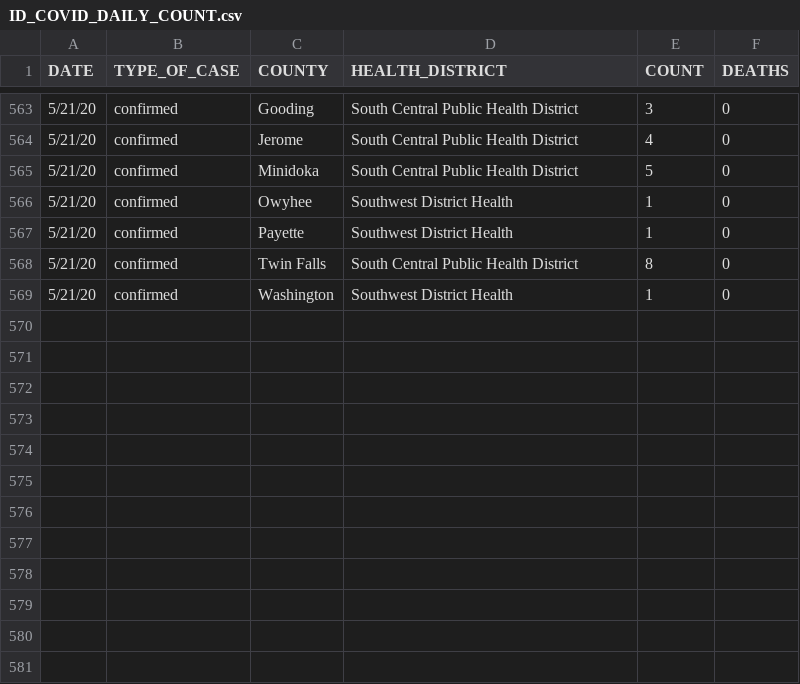
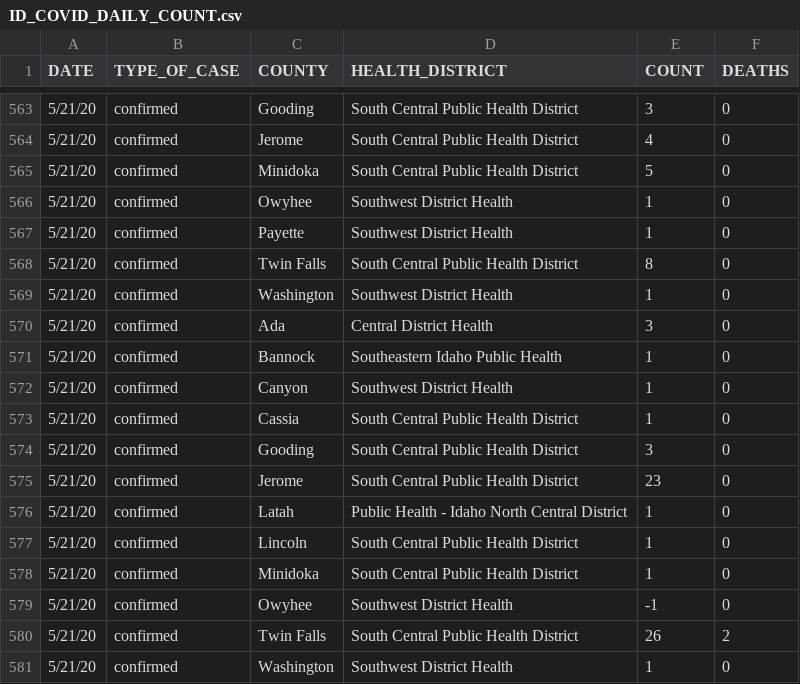
Before and after one commit to Boise-State-HCRI/Idaho_COVID-19, a CSV file: ID_COVID_DAILY_COUNT.csv, drawn as a sheet; only a part is shown, gaps mark what is left out.

Commit message:
5/22 data

```diff
--- a/ID_COVID_DAILY_COUNT.csv
+++ b/ID_COVID_DAILY_COUNT.csv
@@ -569 +569,13 @@ DATE,TYPE_OF_CASE,COUNTY,HEALTH_DISTRICT,COUNT,DEATHS
 5/21/20,confirmed,Washington,Southwest District Health,1,0
+5/21/20,confirmed,Ada,Central District Health,3,0
+5/21/20,confirmed,Bannock,Southeastern Idaho Public Health,1,0
+5/21/20,confirmed,Canyon,Southwest District Health,1,0
+5/21/20,confirmed,Cassia,South Central Public Health District,1,0
+5/21/20,confirmed,Gooding,South Central Public Health District,3,0
+5/21/20,confirmed,Jerome,South Central Public Health District,23,0
+5/21/20,confirmed,Latah,Public Health - Idaho North Central District,1,0
+5/21/20,confirmed,Lincoln,South Central Public Health District,1,0
+5/21/20,confirmed,Minidoka,South Central Public Health District,1,0
+5/21/20,confirmed,Owyhee,Southwest District Health,-1,0
+5/21/20,confirmed,Twin Falls,South Central Public Health District,26,2
+5/21/20,confirmed,Washington,Southwest District Health,1,0
```
Also changed, not shown: ID_COVID_CUMULATIVE_BY_COUNTY.csv, ID_COVID_CUMULATIVE_BY_DATE.csv, 17 other files.
